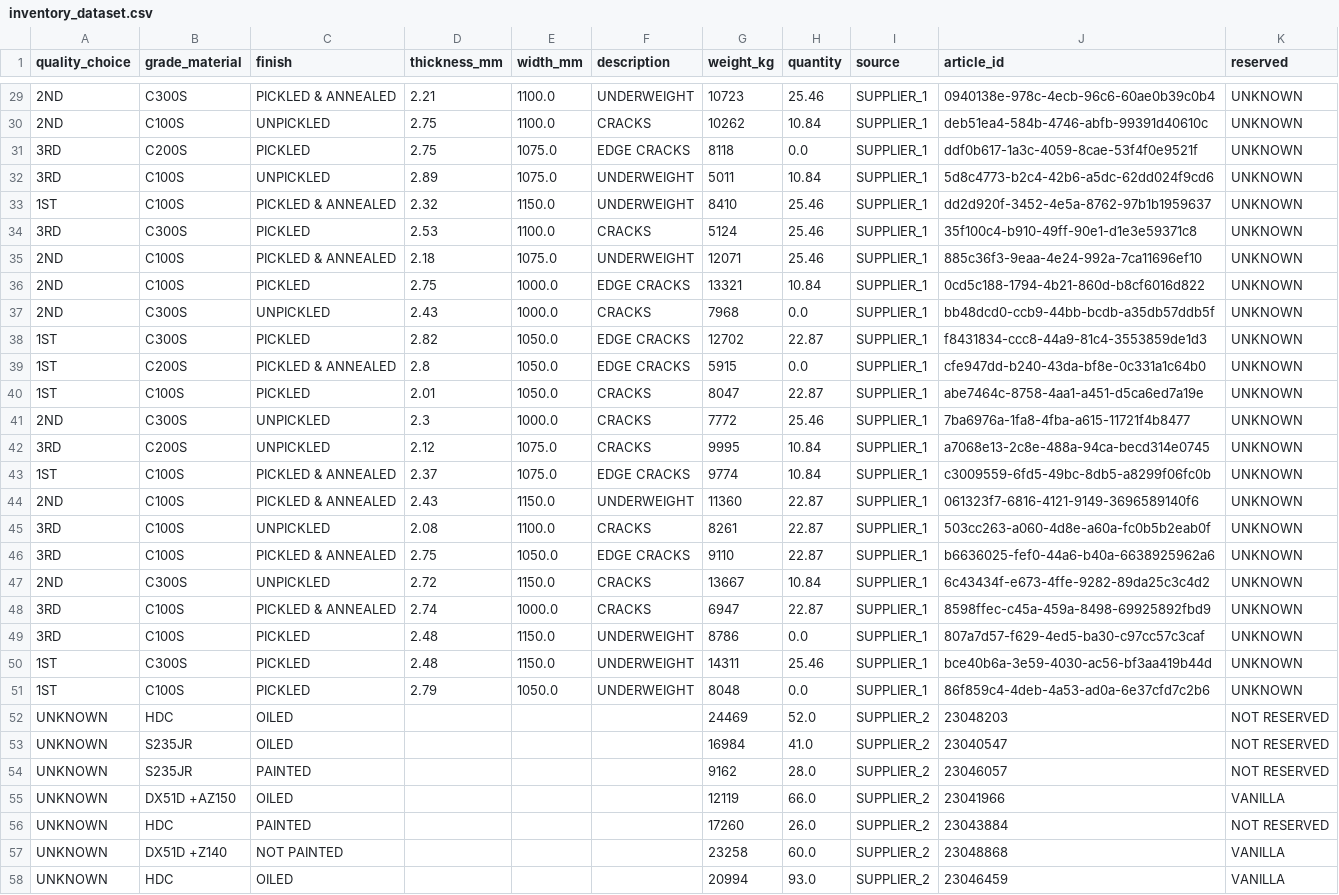
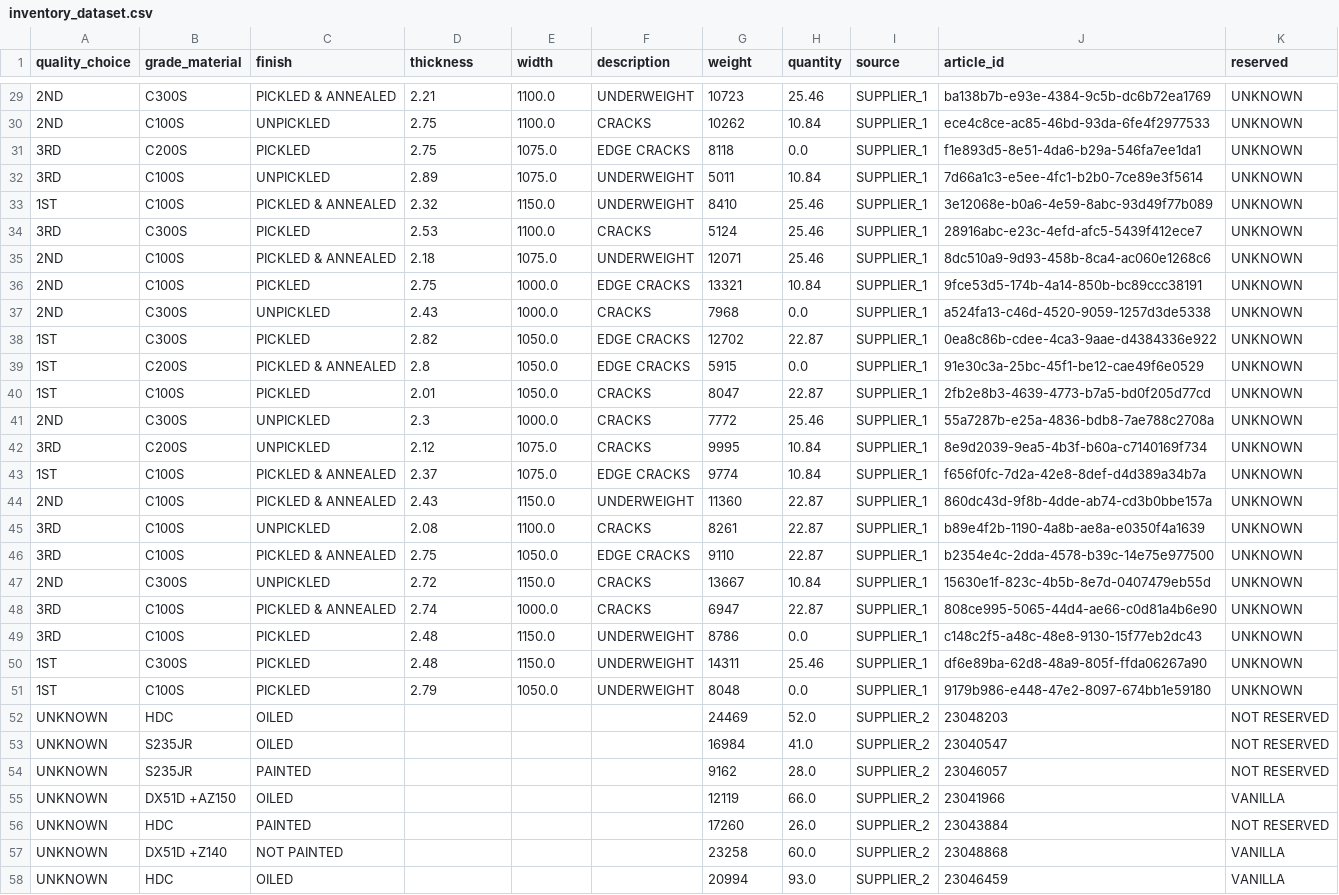
Before and after one commit to tarzahedi/data-science-assessment, a CSV file: resources/export/inventory_dataset.csv, drawn as a sheet; only a part is shown, gaps mark what is left out; the diff covers the shown part only.

```diff
--- a/resources/export/inventory_dataset.csv
+++ b/resources/export/inventory_dataset.csv
@@ -1 +1 @@
-quality_choice,grade_material,finish,thickness_mm,width_mm,description,weight_kg,quantity,source,article_id,reserved
+quality_choice,grade_material,finish,thickness,width,description,weight,quantity,source,article_id,reserved
@@ -29,24 +29,24 @@ quality_choice,grade_material,finish,thickness_mm,width_mm,description,weight_kg
-2ND,C300S,PICKLED & ANNEALED,2.21,1100.0,UNDERWEIGHT,10723,25.46,SUPPLIER_1,0940138e-978c-4ecb-96c6-60ae0b39c0b4,UNKNOWN
-2ND,C100S,UNPICKLED,2.75,1100.0,CRACKS,10262,10.84,SUPPLIER_1,deb51ea4-584b-4746-abfb-99391d40610c,UNKNOWN
-3RD,C200S,PICKLED,2.75,1075.0,EDGE CRACKS,8118,0.0,SUPPLIER_1,ddf0b617-1a3c-4059-8cae-53f4f0e9521f,UNKNOWN
-3RD,C100S,UNPICKLED,2.89,1075.0,UNDERWEIGHT,5011,10.84,SUPPLIER_1,5d8c4773-b2c4-42b6-a5dc-62dd024f9cd6,UNKNOWN
-1ST,C100S,PICKLED & ANNEALED,2.32,1150.0,UNDERWEIGHT,8410,25.46,SUPPLIER_1,dd2d920f-3452-4e5a-8762-97b1b1959637,UNKNOWN
-3RD,C300S,PICKLED,2.53,1100.0,CRACKS,5124,25.46,SUPPLIER_1,35f100c4-b910-49ff-90e1-d1e3e59371c8,UNKNOWN
-2ND,C100S,PICKLED & ANNEALED,2.18,1075.0,UNDERWEIGHT,12071,25.46,SUPPLIER_1,885c36f3-9eaa-4e24-992a-7ca11696ef10,UNKNOWN
-2ND,C100S,PICKLED,2.75,1000.0,EDGE CRACKS,13321,10.84,SUPPLIER_1,0cd5c188-1794-4b21-860d-b8cf6016d822,UNKNOWN
-2ND,C300S,UNPICKLED,2.43,1000.0,CRACKS,7968,0.0,SUPPLIER_1,bb48dcd0-ccb9-44bb-bcdb-a35db57ddb5f,UNKNOWN
-1ST,C300S,PICKLED,2.82,1050.0,EDGE CRACKS,12702,22.87,SUPPLIER_1,f8431834-ccc8-44a9-81c4-3553859de1d3,UNKNOWN
-1ST,C200S,PICKLED & ANNEALED,2.8,1050.0,EDGE CRACKS,5915,0.0,SUPPLIER_1,cfe947dd-b240-43da-bf8e-0c331a1c64b0,UNKNOWN
-1ST,C100S,PICKLED,2.01,1050.0,CRACKS,8047,22.87,SUPPLIER_1,abe7464c-8758-4aa1-a451-d5ca6ed7a19e,UNKNOWN
-2ND,C300S,UNPICKLED,2.3,1000.0,CRACKS,7772,25.46,SUPPLIER_1,7ba6976a-1fa8-4fba-a615-11721f4b8477,UNKNOWN
-3RD,C200S,UNPICKLED,2.12,1075.0,CRACKS,9995,10.84,SUPPLIER_1,a7068e13-2c8e-488a-94ca-becd314e0745,UNKNOWN
-1ST,C100S,PICKLED & ANNEALED,2.37,1075.0,EDGE CRACKS,9774,10.84,SUPPLIER_1,c3009559-6fd5-49bc-8db5-a8299f06fc0b,UNKNOWN
-2ND,C100S,PICKLED & ANNEALED,2.43,1150.0,UNDERWEIGHT,11360,22.87,SUPPLIER_1,061323f7-6816-4121-9149-3696589140f6,UNKNOWN
-3RD,C100S,UNPICKLED,2.08,1100.0,CRACKS,8261,22.87,SUPPLIER_1,503cc263-a060-4d8e-a60a-fc0b5b2eab0f,UNKNOWN
-3RD,C100S,PICKLED & ANNEALED,2.75,1050.0,EDGE CRACKS,9110,22.87,SUPPLIER_1,b6636025-fef0-44a6-b40a-6638925962a6,UNKNOWN
-2ND,C300S,UNPICKLED,2.72,1150.0,CRACKS,13667,10.84,SUPPLIER_1,6c43434f-e673-4ffe-9282-89da25c3c4d2,UNKNOWN
-3RD,C100S,PICKLED & ANNEALED,2.74,1000.0,CRACKS,6947,22.87,SUPPLIER_1,8598ffec-c45a-459a-8498-69925892fbd9,UNKNOWN
-3RD,C100S,PICKLED,2.48,1150.0,UNDERWEIGHT,8786,0.0,SUPPLIER_1,807a7d57-f629-4ed5-ba30-c97cc57c3caf,UNKNOWN
-1ST,C300S,PICKLED,2.48,1150.0,UNDERWEIGHT,14311,25.46,SUPPLIER_1,bce40b6a-3e59-4030-ac56-bf3aa419b44d,UNKNOWN
-1ST,C100S,PICKLED,2.79,1050.0,UNDERWEIGHT,8048,0.0,SUPPLIER_1,86f859c4-4deb-4a53-ad0a-6e37cfd7c2b6,UNKNOWN
+2ND,C300S,PICKLED & ANNEALED,2.21,1100.0,UNDERWEIGHT,10723,25.46,SUPPLIER_1,ba138b7b-e93e-4384-9c5b-dc6b72ea1769,UNKNOWN
+2ND,C100S,UNPICKLED,2.75,1100.0,CRACKS,10262,10.84,SUPPLIER_1,ece4c8ce-ac85-46bd-93da-6fe4f2977533,UNKNOWN
+3RD,C200S,PICKLED,2.75,1075.0,EDGE CRACKS,8118,0.0,SUPPLIER_1,f1e893d5-8e51-4da6-b29a-546fa7ee1da1,UNKNOWN
+3RD,C100S,UNPICKLED,2.89,1075.0,UNDERWEIGHT,5011,10.84,SUPPLIER_1,7d66a1c3-e5ee-4fc1-b2b0-7ce89e3f5614,UNKNOWN
+1ST,C100S,PICKLED & ANNEALED,2.32,1150.0,UNDERWEIGHT,8410,25.46,SUPPLIER_1,3e12068e-b0a6-4e59-8abc-93d49f77b089,UNKNOWN
+3RD,C300S,PICKLED,2.53,1100.0,CRACKS,5124,25.46,SUPPLIER_1,28916abc-e23c-4efd-afc5-5439f412ece7,UNKNOWN
+2ND,C100S,PICKLED & ANNEALED,2.18,1075.0,UNDERWEIGHT,12071,25.46,SUPPLIER_1,8dc510a9-9d93-458b-8ca4-ac060e1268c6,UNKNOWN
+2ND,C100S,PICKLED,2.75,1000.0,EDGE CRACKS,13321,10.84,SUPPLIER_1,9fce53d5-174b-4a14-850b-bc89ccc38191,UNKNOWN
+2ND,C300S,UNPICKLED,2.43,1000.0,CRACKS,7968,0.0,SUPPLIER_1,a524fa13-c46d-4520-9059-1257d3de5338,UNKNOWN
+1ST,C300S,PICKLED,2.82,1050.0,EDGE CRACKS,12702,22.87,SUPPLIER_1,0ea8c86b-cdee-4ca3-9aae-d4384336e922,UNKNOWN
+1ST,C200S,PICKLED & ANNEALED,2.8,1050.0,EDGE CRACKS,5915,0.0,SUPPLIER_1,91e30c3a-25bc-45f1-be12-cae49f6e0529,UNKNOWN
+1ST,C100S,PICKLED,2.01,1050.0,CRACKS,8047,22.87,SUPPLIER_1,2fb2e8b3-4639-4773-b7a5-bd0f205d77cd,UNKNOWN
+2ND,C300S,UNPICKLED,2.3,1000.0,CRACKS,7772,25.46,SUPPLIER_1,55a7287b-e25a-4836-bdb8-7ae788c2708a,UNKNOWN
+3RD,C200S,UNPICKLED,2.12,1075.0,CRACKS,9995,10.84,SUPPLIER_1,8e9d2039-9ea5-4b3f-b60a-c7140169f734,UNKNOWN
+1ST,C100S,PICKLED & ANNEALED,2.37,1075.0,EDGE CRACKS,9774,10.84,SUPPLIER_1,f656f0fc-7d2a-42e8-8def-d4d389a34b7a,UNKNOWN
+2ND,C100S,PICKLED & ANNEALED,2.43,1150.0,UNDERWEIGHT,11360,22.87,SUPPLIER_1,860dc43d-9f8b-4dde-ab74-cd3b0bbe157a,UNKNOWN
+3RD,C100S,UNPICKLED,2.08,1100.0,CRACKS,8261,22.87,SUPPLIER_1,b89e4f2b-1190-4a8b-ae8a-e0350f4a1639,UNKNOWN
+3RD,C100S,PICKLED & ANNEALED,2.75,1050.0,EDGE CRACKS,9110,22.87,SUPPLIER_1,b2354e4c-2dda-4578-b39c-14e75e977500,UNKNOWN
+2ND,C300S,UNPICKLED,2.72,1150.0,CRACKS,13667,10.84,SUPPLIER_1,15630e1f-823c-4b5b-8e7d-0407479eb55d,UNKNOWN
+3RD,C100S,PICKLED & ANNEALED,2.74,1000.0,CRACKS,6947,22.87,SUPPLIER_1,808ce995-5065-44d4-ae66-c0d81a4b6e90,UNKNOWN
+3RD,C100S,PICKLED,2.48,1150.0,UNDERWEIGHT,8786,0.0,SUPPLIER_1,c148c2f5-a48c-48e8-9130-15f77eb2dc43,UNKNOWN
+1ST,C300S,PICKLED,2.48,1150.0,UNDERWEIGHT,14311,25.46,SUPPLIER_1,df6e89ba-62d8-48a9-805f-ffda06267a90,UNKNOWN
+1ST,C100S,PICKLED,2.79,1050.0,UNDERWEIGHT,8048,0.0,SUPPLIER_1,9179b986-e448-47e2-8097-674bb1e59180,UNKNOWN
 UNKNOWN,HDC,OILED,,,,24469,52.0,SUPPLIER_2,23048203,NOT RESERVED
```
Also changed, not shown: 27 edited cells elsewhere in this file, 2 other files.
